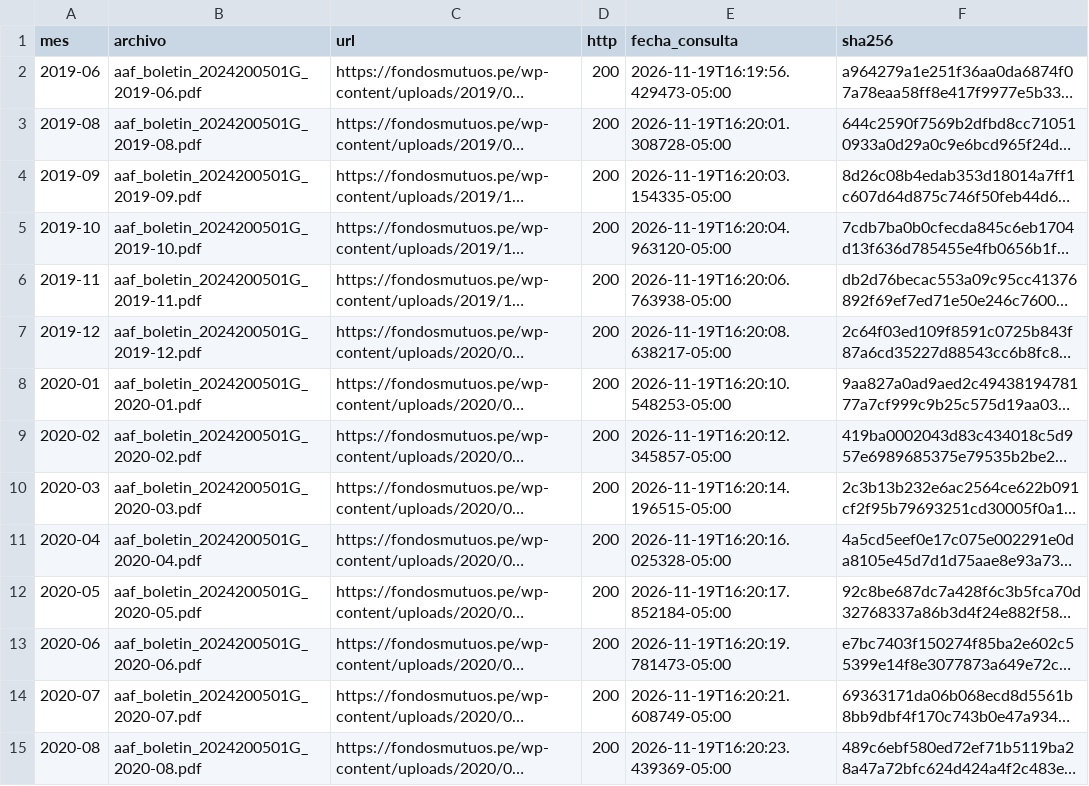
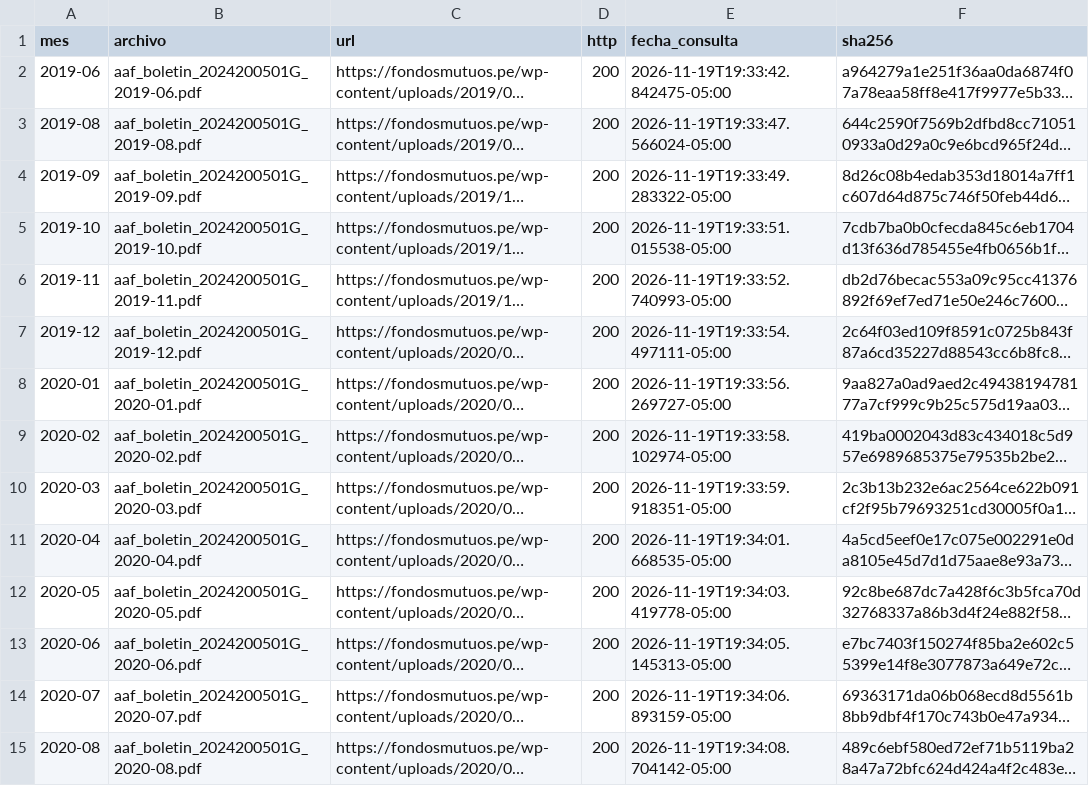
Before and after one commit to AmyGuadalupe/Finanzas-Segundo-Trabajo, a CSV file: datos_crudos/scraping/descargas_boletines_2024200501G.csv, drawn as a sheet; only a part is shown; long unchanged cells end in …; the diff covers the shown part only; the diff names each change by its address in the sheet, - before the commit and + after, or states it on an @@ line.

Commit message:
Actualiza pipeline completo con salidas, datos y verificacion

```diff
--- a/datos_crudos/scraping/descargas_boletines_2024200501G.csv
+++ b/datos_crudos/scraping/descargas_boletines_2024200501G.csv
-E2 (fecha_consulta): 2026-11-19T16:19:56.429473-05:00
+E2 (fecha_consulta): 2026-11-19T19:33:42.842475-05:00
-E3 (fecha_consulta): 2026-11-19T16:20:01.308728-05:00
+E3 (fecha_consulta): 2026-11-19T19:33:47.566024-05:00
-E4 (fecha_consulta): 2026-11-19T16:20:03.154335-05:00
+E4 (fecha_consulta): 2026-11-19T19:33:49.283322-05:00
-E5 (fecha_consulta): 2026-11-19T16:20:04.963120-05:00
+E5 (fecha_consulta): 2026-11-19T19:33:51.015538-05:00
-E6 (fecha_consulta): 2026-11-19T16:20:06.763938-05:00
+E6 (fecha_consulta): 2026-11-19T19:33:52.740993-05:00
-E7 (fecha_consulta): 2026-11-19T16:20:08.638217-05:00
+E7 (fecha_consulta): 2026-11-19T19:33:54.497111-05:00
-E8 (fecha_consulta): 2026-11-19T16:20:10.548253-05:00
+E8 (fecha_consulta): 2026-11-19T19:33:56.269727-05:00
-E9 (fecha_consulta): 2026-11-19T16:20:12.345857-05:00
+E9 (fecha_consulta): 2026-11-19T19:33:58.102974-05:00
-E10 (fecha_consulta): 2026-11-19T16:20:14.196515-05:00
+E10 (fecha_consulta): 2026-11-19T19:33:59.918351-05:00
-E11 (fecha_consulta): 2026-11-19T16:20:16.025328-05:00
+E11 (fecha_consulta): 2026-11-19T19:34:01.668535-05:00
-E12 (fecha_consulta): 2026-11-19T16:20:17.852184-05:00
+E12 (fecha_consulta): 2026-11-19T19:34:03.419778-05:00
-E13 (fecha_consulta): 2026-11-19T16:20:19.781473-05:00
+E13 (fecha_consulta): 2026-11-19T19:34:05.145313-05:00
-E14 (fecha_consulta): 2026-11-19T16:20:21.608749-05:00
+E14 (fecha_consulta): 2026-11-19T19:34:06.893159-05:00
-E15 (fecha_consulta): 2026-11-19T16:20:23.439369-05:00
+E15 (fecha_consulta): 2026-11-19T19:34:08.704142-05:00
```
Also changed, not shown: 63 edited cells elsewhere in this file, 5 other files.
